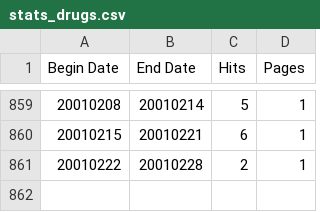
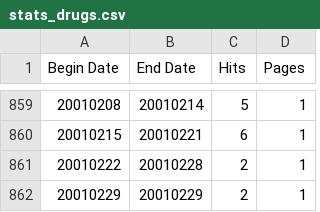
Before and after one commit to shubham94/CZ4034, a CSV file: Main/stats_drugs.csv, drawn as a sheet; only a part is shown, gaps mark what is left out; the diff names each change by its address in the sheet, - before the commit and + after, or states it on an @@ line.

Commit message:
Search = Drugs Health effect

```diff
--- a/Main/stats_drugs.csv
+++ b/Main/stats_drugs.csv
+row 862: 20010229 | 20010229 | 2 | 1
```
